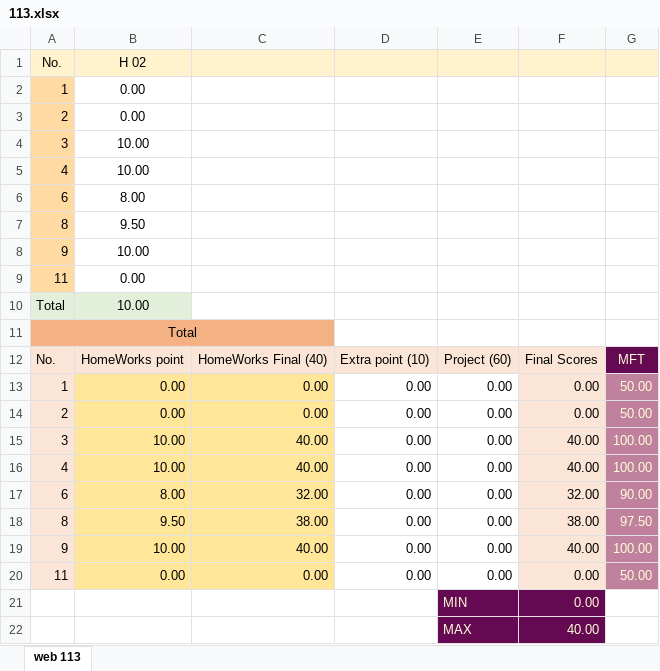
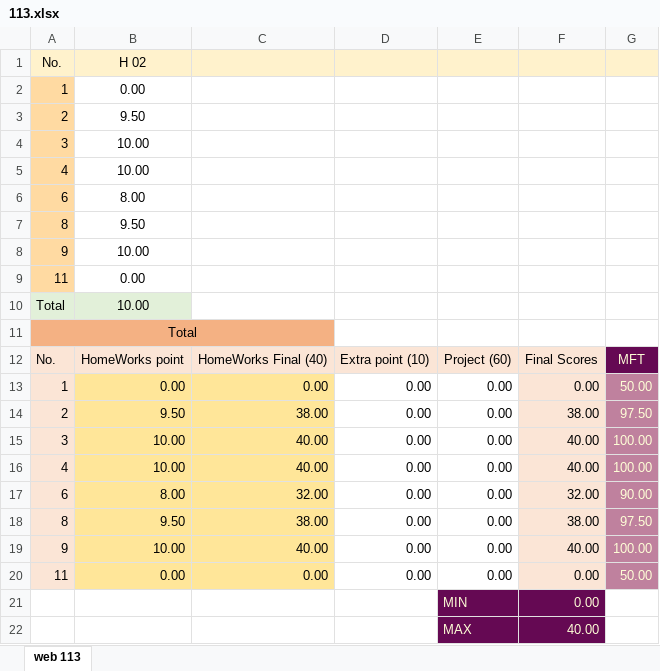
Before and after one commit to mkazemiraz/mft-scores, an Excel workbook: 113/113.xlsx, sheet web 113, drawn as a sheet; values as stored, in another font and other column widths than the file's, no borders; the diff names each change by its address in the sheet, - before the commit and + after, or states it on an @@ line.

```diff
--- a/113/113.xlsx (sheet web 113)
+++ b/113/113.xlsx (sheet web 113)
-B3: 0.00
+B3: 9.50
-B14: 0.00
+B14: 9.50
-C14: 0.00
+C14: 38.00
-F14: 0.00
+F14: 38.00
-G14: 50.00
+G14: 97.50
```
Also changed, not shown: 1 other file.
